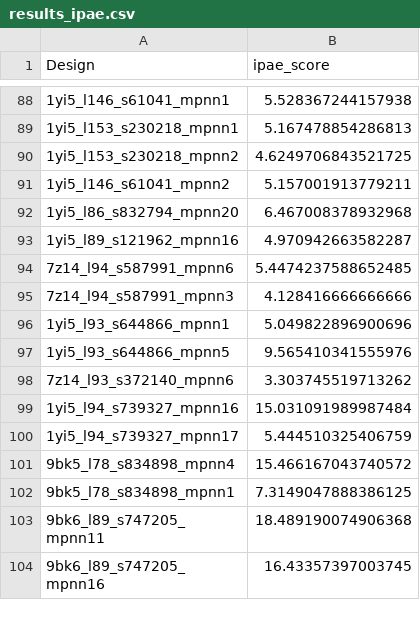
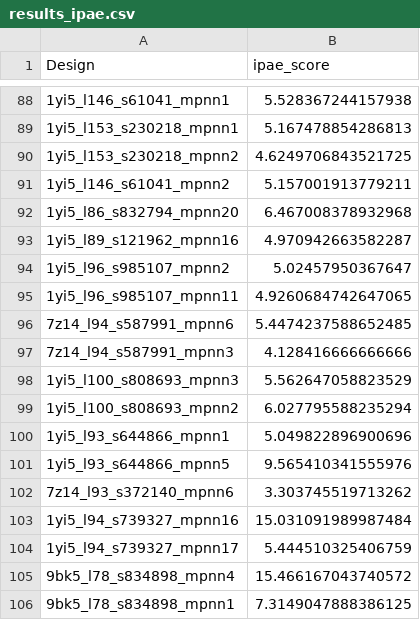
Before and after one commit to hemeai/ToxBind, a CSV file: analysis/results_ipae.csv, drawn as a sheet; only a part is shown, gaps mark what is left out; the shorter side is filled out with more unchanged rows.

Commit message:
add new results

```diff
--- a/analysis/results_ipae.csv
+++ b/analysis/results_ipae.csv
@@ -93,4 +93,8 @@ Design,ipae_score
 1yi5_l89_s121962_mpnn16,4.970942663582287
+1yi5_l96_s985107_mpnn2,5.02457950367647
+1yi5_l96_s985107_mpnn11,4.9260684742647065
 7z14_l94_s587991_mpnn6,5.4474237588652485
 7z14_l94_s587991_mpnn3,4.128416666666666
+1yi5_l100_s808693_mpnn3,5.562647058823529
+1yi5_l100_s808693_mpnn2,6.027795588235294
 1yi5_l93_s644866_mpnn1,5.049822896900696
```
Also changed, not shown: 8 other files.
